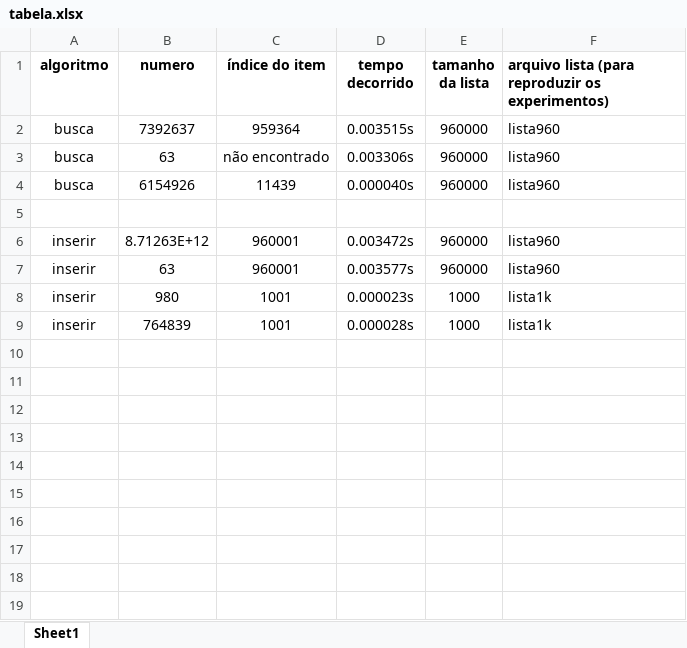
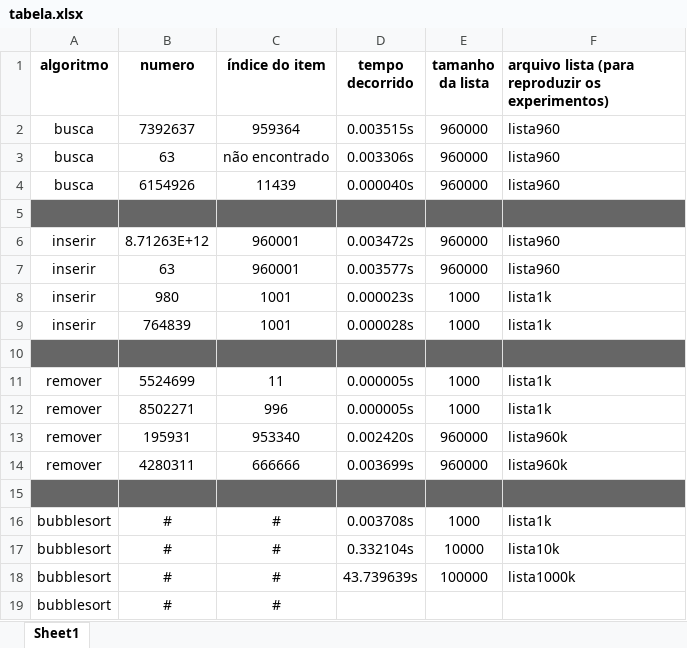
Before and after one commit to ismaelhugo/trabalho_algoritmos, an Excel workbook: lista_simples/tabela.xlsx, sheet Sheet1, drawn as a sheet; values as stored, in another font and other column widths than the file's, no borders; the diff names each change by its address in the sheet, - before the commit and + after, or states it on an @@ line.

Commit message:
add bubblesort

```diff
--- a/lista_simples/tabela.xlsx (sheet Sheet1)
+++ b/lista_simples/tabela.xlsx (sheet Sheet1)
-A5:F5 fill: none
+A5:F5 fill: #666666
+row 10: (empty)
+row 11: remover | 5524699 | 11 | 0.000005s | 1000 | lista1k
+row 12: remover | 8502271 | 996 | 0.000005s | 1000 | lista1k
+row 13: remover | 195931 | 953340 | 0.002420s | 960000 | lista960k
+row 14: remover | 4280311 | 666666 | 0.003699s | 960000 | lista960k
+row 15: (empty)
+row 16: bubblesort | # | # | 0.003708s | 1000 | lista1k
+row 17: bubblesort | # | # | 0.332104s | 10000 | lista10k
+row 18: bubblesort | # | # | 43.739639s | 100000 | lista1000k
+row 19: bubblesort | # | #
```
Also changed, not shown: 11 other files.
